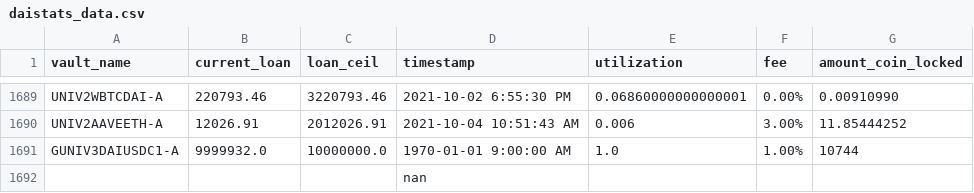
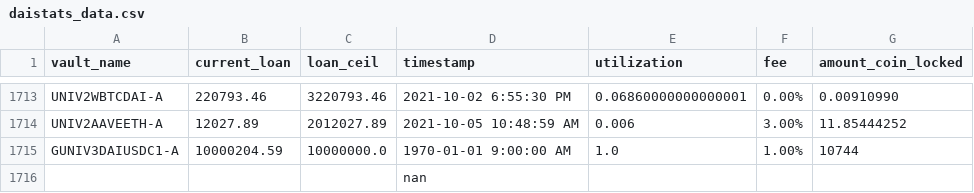
Before and after one commit to geniusnhu/daistats, a CSV file: daistats_data.csv, drawn as a sheet; only a part is shown, gaps mark what is left out; addresses are those after the commit; the diff covers the shown part only; the diff names each change by its address in the sheet, - before the commit and + after, or states it on an @@ line.

```diff
--- a/daistats_data.csv
+++ b/daistats_data.csv
-B1714 (current_loan): 12026.91
+B1714 (current_loan): 12027.89
-C1714 (loan_ceil): 2012026.91
+C1714 (loan_ceil): 2012027.89
-D1714 (timestamp): 2021-10-04 10:51:43 AM
+D1714 (timestamp): 2021-10-05 10:48:59 AM
-B1715 (current_loan): 9999932.0
+B1715 (current_loan): 10000204.59
```
Also changed, not shown: 24 added rows and 23 edited cells elsewhere in this file, BTC_price.csv.
